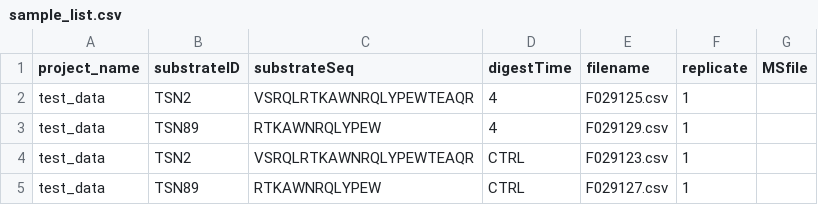
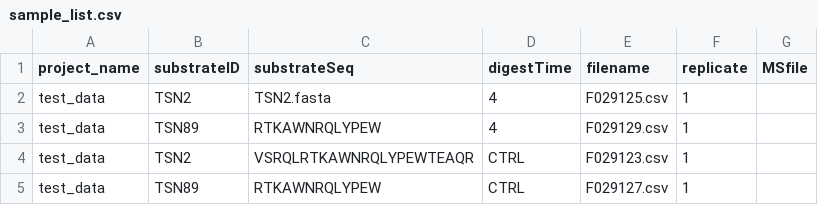
Before and after one commit to QuantSysBio/invitroSPI, a CSV file: INPUT/sample_list.csv, drawn as a sheet.

Commit message:
extend sequence input
instead of sequence, provide fasta file (more convenient for proteins)

```diff
--- a/INPUT/sample_list.csv
+++ b/INPUT/sample_list.csv
@@ -1,3 +1,3 @@
 project_name;substrateID;substrateSeq;digestTime;filename;replicate;MSfile
-test_data;TSN2;VSRQLRTKAWNRQLYPEWTEAQR;4;F029125.csv;1;
+test_data;TSN2;TSN2.fasta;4;F029125.csv;1;
 test_data;TSN89;RTKAWNRQLYPEW;4;F029129.csv;1;
```
Also changed, not shown: 3 other files.
